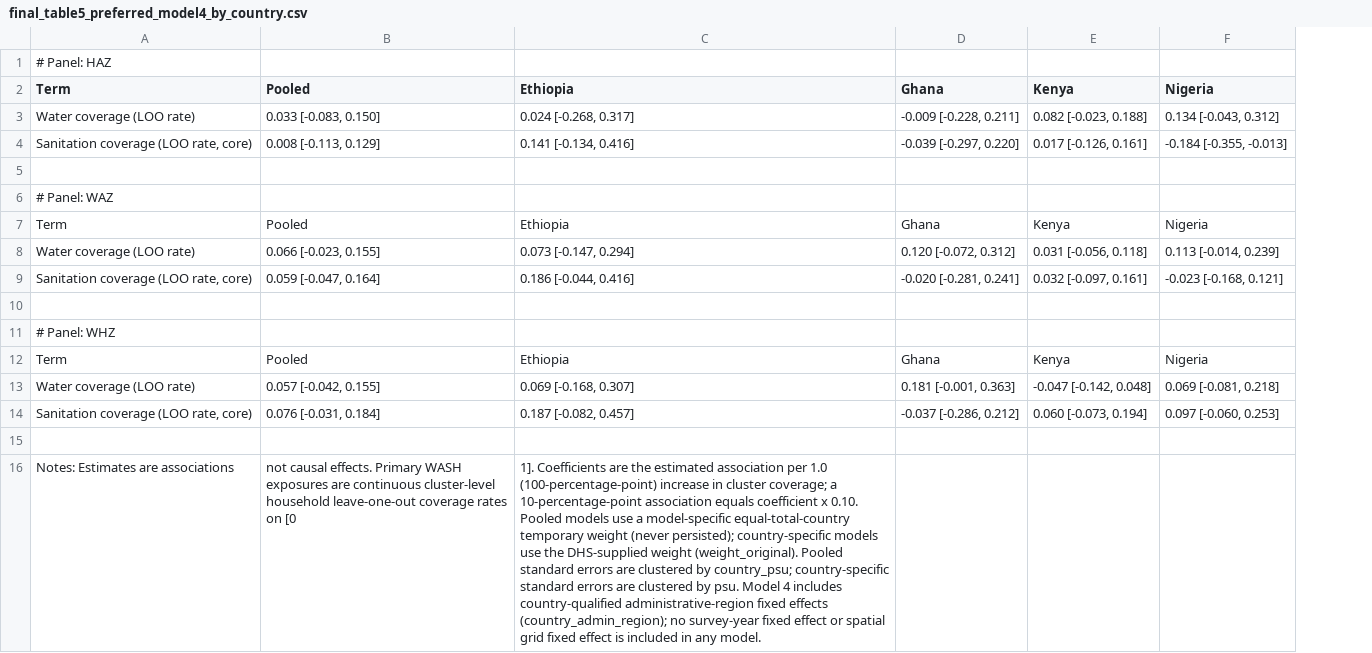
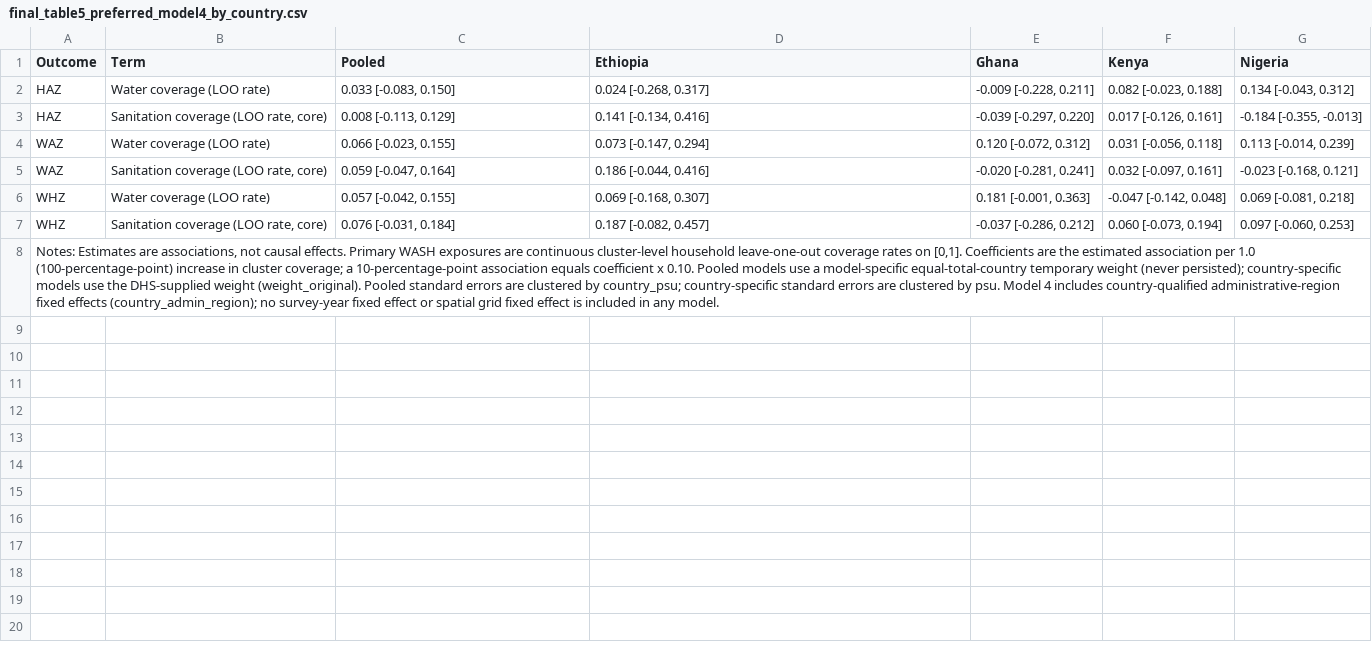
Before and after one commit to UBakhodir/thesis-wash-child-nutrition-dhs, a CSV file: outputs/final_tables/final_table5_preferred_model4_by_country.csv, drawn as a sheet; removed rows and columns are numbered as before the commit, all else as after; the diff names each change by its address in the sheet, - before the commit and + after, or states it on an @@ line.

```diff
--- a/outputs/final_tables/final_table5_preferred_model4_by_country.csv
+++ b/outputs/final_tables/final_table5_preferred_model4_by_country.csv
+column A (Outcome), rows 2-8: HAZ | HAZ | WAZ | WAZ | WHZ | WHZ | Notes: Estimates are associations, not causal effects. Primary WASH exposures are continuous cluster-level household leave-one-out coverage rates on [0,1]. Coefficients are the estimated association per 1.0 (100-percentage-point) increase in cluster coverage; a 10-percentage-point association equals coefficient x 0.10. Pooled models use a model-specific equal-total-country temporary weight (never persisted); country-specific models use the DHS-supplied weight (weight_original). Pooled standard errors are clustered by country_psu; country-specific standard errors are clustered by psu. Model 4 includes country-qualified administrative-region fixed effects (country_admin_region); no survey-year fixed effect or spatial grid fixed effect is included in any model.
-row 1: # Panel: HAZ
-row 5: (empty)
-row 6: # Panel: WAZ
-row 7: Term | Pooled | Ethiopia | Ghana | Kenya | Nigeria
-row 10: (empty)
-row 11: # Panel: WHZ
-row 12: Term | Pooled | Ethiopia | Ghana | Kenya | Nigeria
-row 16: Notes: Estimates are associations | not causal effects. Primary WASH exposures are continuous cluster-level household leave-one-out coverage rates on [0 | 1]. Coefficients are the estimated association per 1.0 (100-percentage-point) increase in cluster coverage; a 10-percentage-point association equals coefficient x 0.10. Pooled models use a model-specific equal-total-country temporary weight (never persisted); country-specific models use the DHS-supplied weight (weight_original). Pooled standard errors are clustered by country_psu; country-specific standard errors are clustered by psu. Model 4 includes country-qualified administrative-region fixed effects (country_admin_region); no survey-year fixed effect or spatial grid fixed effect is included in any model.
```
Also changed, not shown: outputs/final_appendix/appendix_A1_severe_outcomes.csv, outputs/final_appendix/appendix_A6_full_binary_lpm_coefficients.csv, 14 other files.
